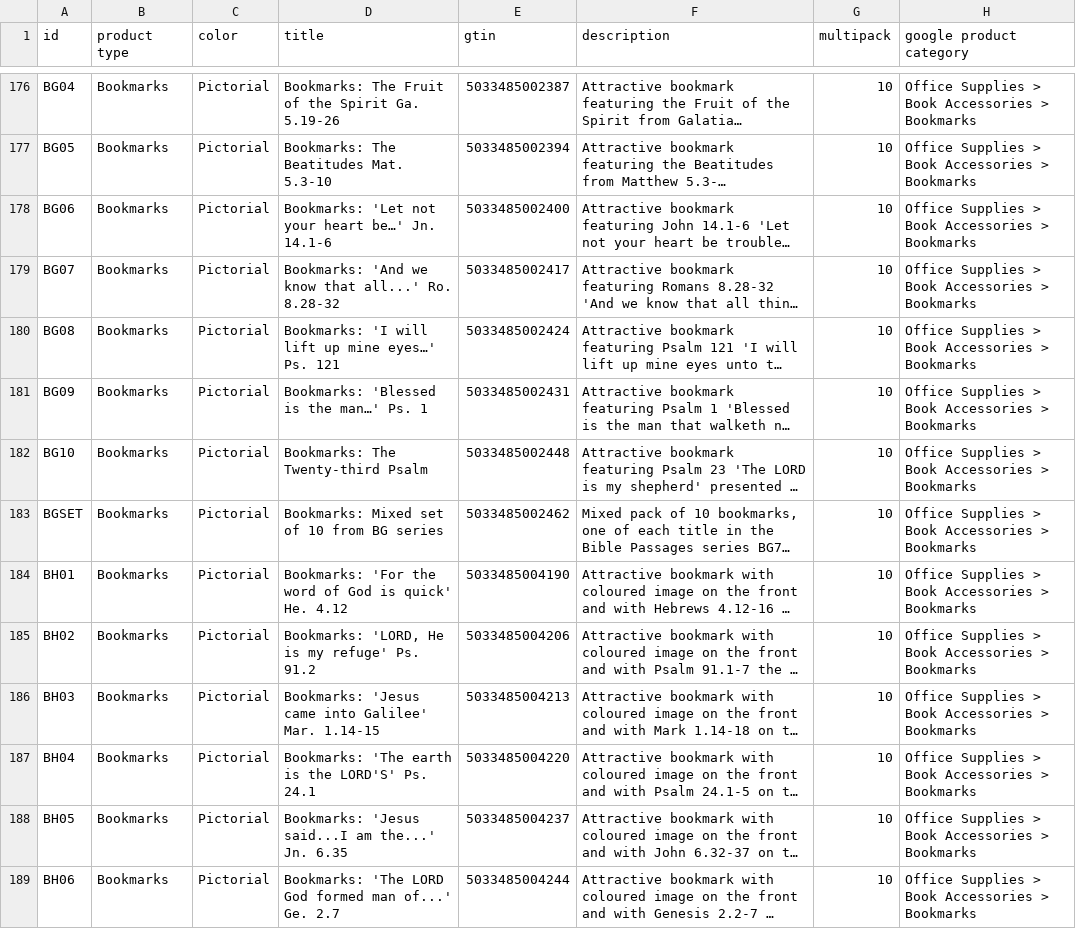
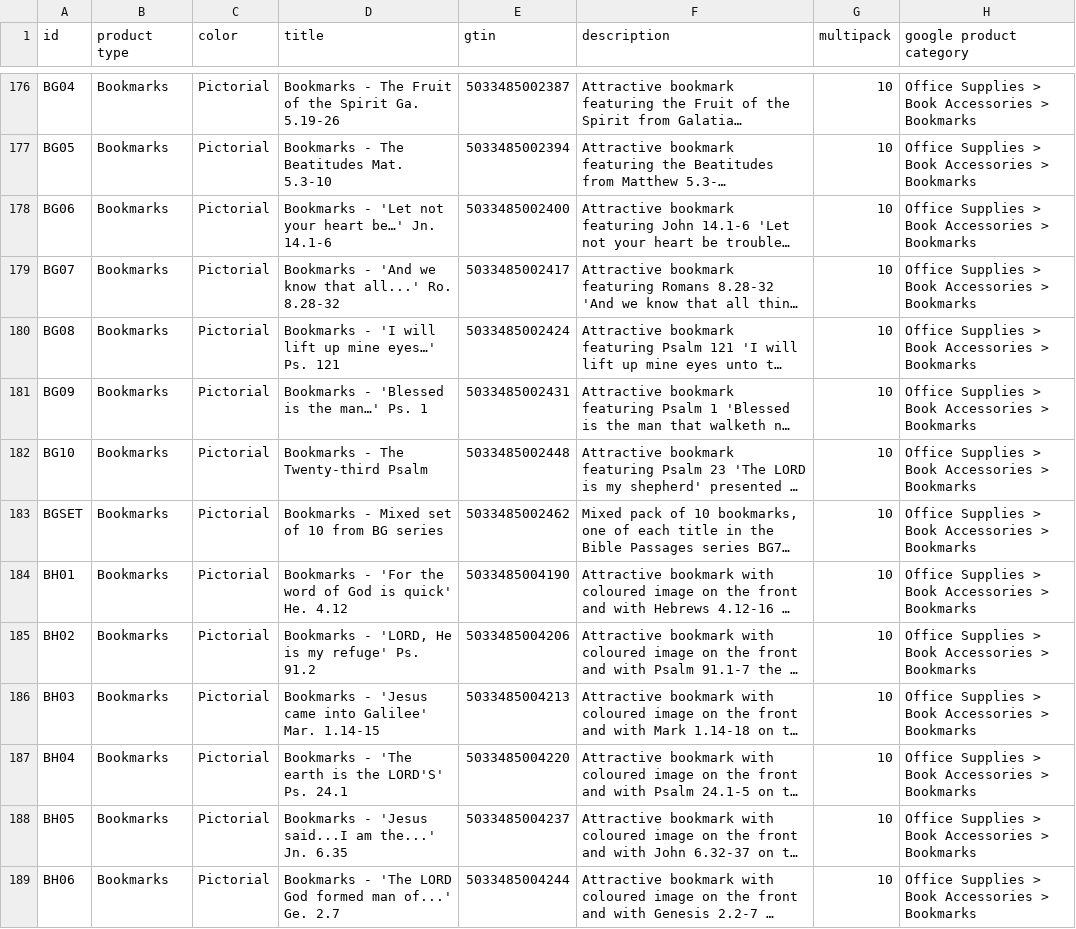
Before and after one commit to tbs-master/tbs-public-product-data, a TSV file: google-uk.tsv, drawn as a sheet; only a part is shown, gaps mark what is left out; long unchanged cells end in …; the diff covers the shown part only; the diff names each change by its address in the sheet, - before the commit and + after, or states it on an @@ line.

```diff
--- a/google-uk.tsv
+++ b/google-uk.tsv
-D176 (title): Bookmarks: The Fruit…
+D176 (title): Bookmarks - The Fruit…
-D177 (title): Bookmarks: The Beatitudes Mat. 5.3-10
+D177 (title): Bookmarks - The Beatitudes Mat. 5.3-10
-D178 (title): Bookmarks: 'Let not…
+D178 (title): Bookmarks - 'Let not…
-D179 (title): Bookmarks: 'And we…
+D179 (title): Bookmarks - 'And we…
-D180 (title): Bookmarks: 'I will…
+D180 (title): Bookmarks - 'I will…
-D181 (title): Bookmarks: 'Blessed is the man…' Ps. 1
+D181 (title): Bookmarks - 'Blessed is the man…' Ps. 1
-D182 (title): Bookmarks: The Twenty-third Psalm
+D182 (title): Bookmarks - The Twenty-third Psalm
-D183 (title): Bookmarks: Mixed set of 10 from BG series
+D183 (title): Bookmarks - Mixed set of 10 from BG series
-D184 (title): Bookmarks: 'For the…
+D184 (title): Bookmarks - 'For the…
-D185 (title): Bookmarks: 'LORD, He is my refuge' Ps. 91.2
+D185 (title): Bookmarks - 'LORD, He is my refuge' Ps. 91.2
-D186 (title): Bookmarks: 'Jesus came…
+D186 (title): Bookmarks - 'Jesus came…
-D187 (title): Bookmarks: 'The earth…
+D187 (title): Bookmarks - 'The earth…
-D188 (title): Bookmarks: 'Jesus said...I…
+D188 (title): Bookmarks - 'Jesus said...I…
-D189 (title): Bookmarks: 'The LORD…
+D189 (title): Bookmarks - 'The LORD…
```
Also changed, not shown: 180 edited cells elsewhere in this file, 2 other files.
